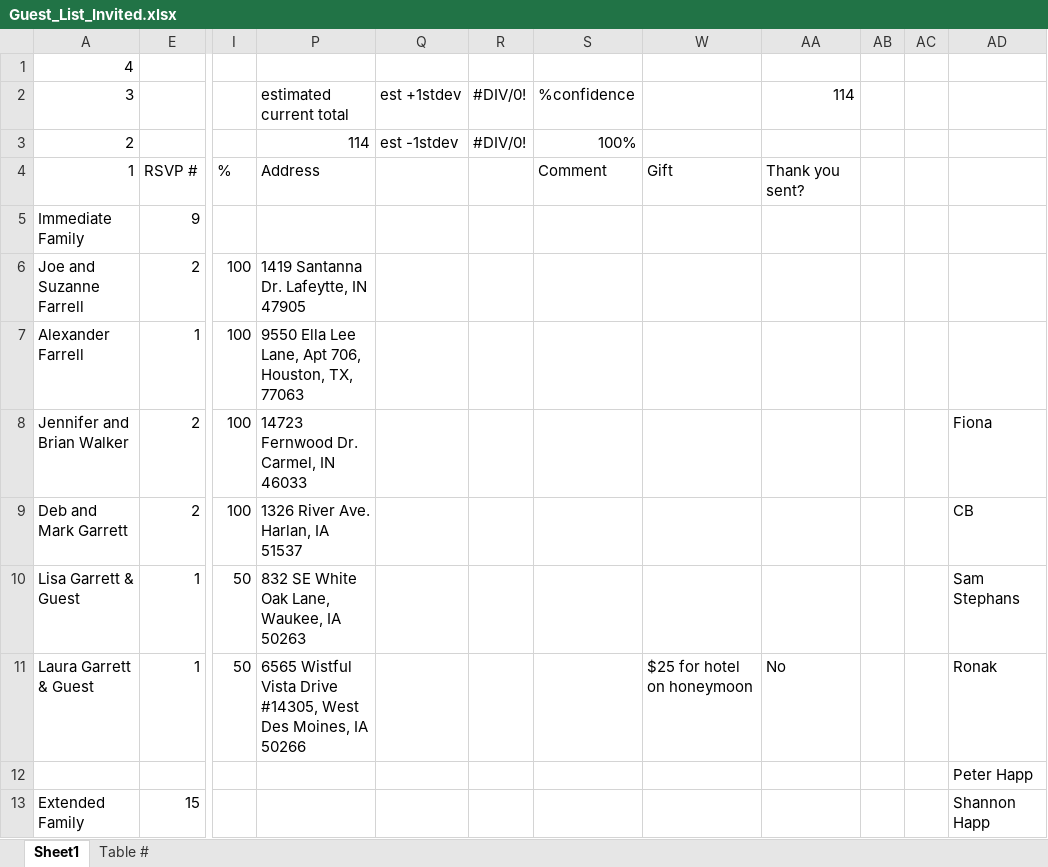
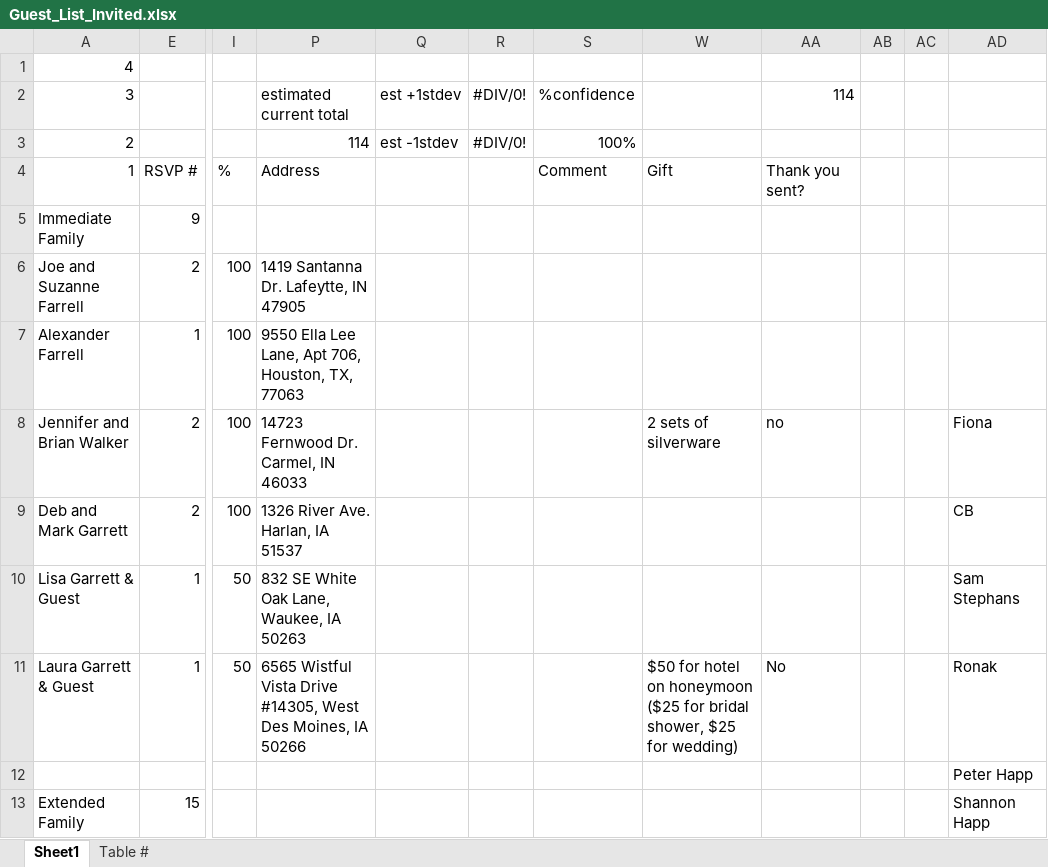
Before and after one commit to farrell49/Farrell_Garrett_Wedding, an Excel workbook: Guest_List_Invited.xlsx, sheet Sheet1, drawn as a sheet; only a part is shown, gaps mark what is left out; values as stored, in another font and other column widths than the file's, no cell formats; conditional formats not drawn; the diff covers the shown part only; the diff names each change by its address in the sheet, - before the commit and + after, or states it on an @@ line.

```diff
--- a/Guest_List_Invited.xlsx (sheet Sheet1)
+++ b/Guest_List_Invited.xlsx (sheet Sheet1)
-W8: (empty)
+W8: 2 sets of silverware
-AA8 (114): (empty)
+AA8 (114): no
-W11: $25 for hotel on honeymoon
+W11: $50 for hotel on honeymoon ($25 for bridal shower, $25 for wedding)
```
Also changed, not shown: 31 edited cells elsewhere in this sheet, cell formats.
